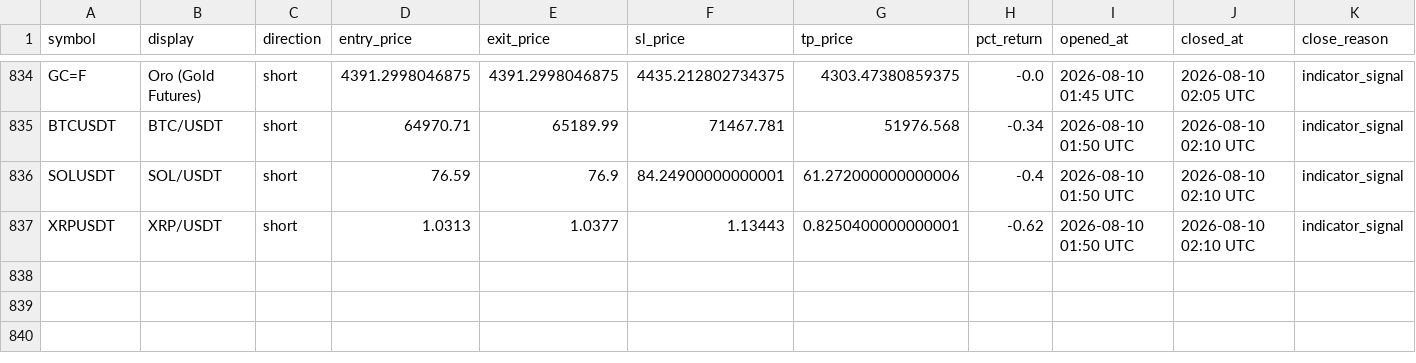
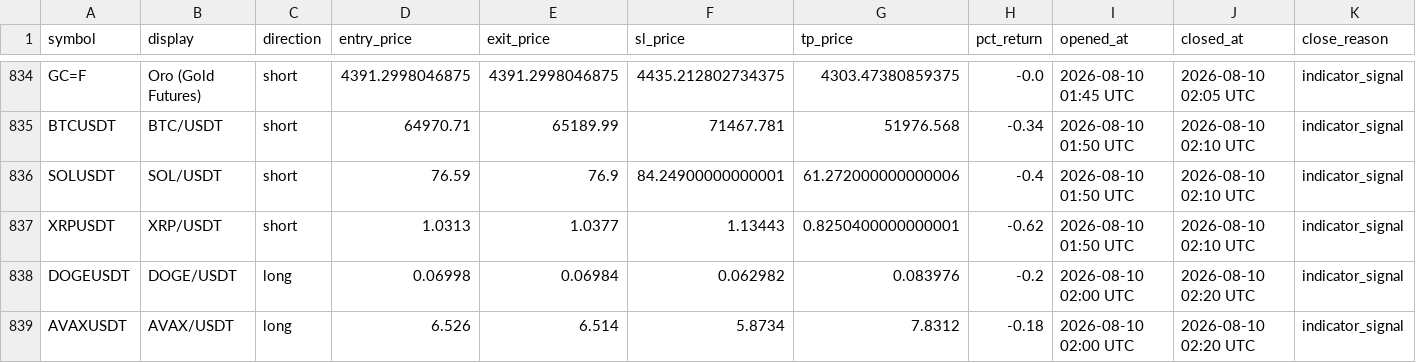
Before and after one commit to mapenzi81/sr-notify-dashboard, a CSV file: data/trade_log.csv, drawn as a sheet; only a part is shown, gaps mark what is left out.

Commit message:
Update dashboard data

```diff
--- a/data/trade_log.csv
+++ b/data/trade_log.csv
@@ -837 +837,3 @@ SOLUSDT,SOL/USDT,short,76.59,76.9,84.24900000000001,61.272000000000006,-0.4,2026
 XRPUSDT,XRP/USDT,short,1.0313,1.0377,1.13443,0.8250400000000001,-0.62,2026-08-10 01:50 UTC,2026-08-10 02:10 UTC,indicator_signal
+DOGEUSDT,DOGE/USDT,long,0.06998,0.06984,0.062982,0.083976,-0.2,2026-08-10 02:00 UTC,2026-08-10 02:20 UTC,indicator_signal
+AVAXUSDT,AVAX/USDT,long,6.526,6.514,5.8734,7.8312,-0.18,2026-08-10 02:00 UTC,2026-08-10 02:20 UTC,indicator_signal
```
Also changed, not shown: 2 other files.
